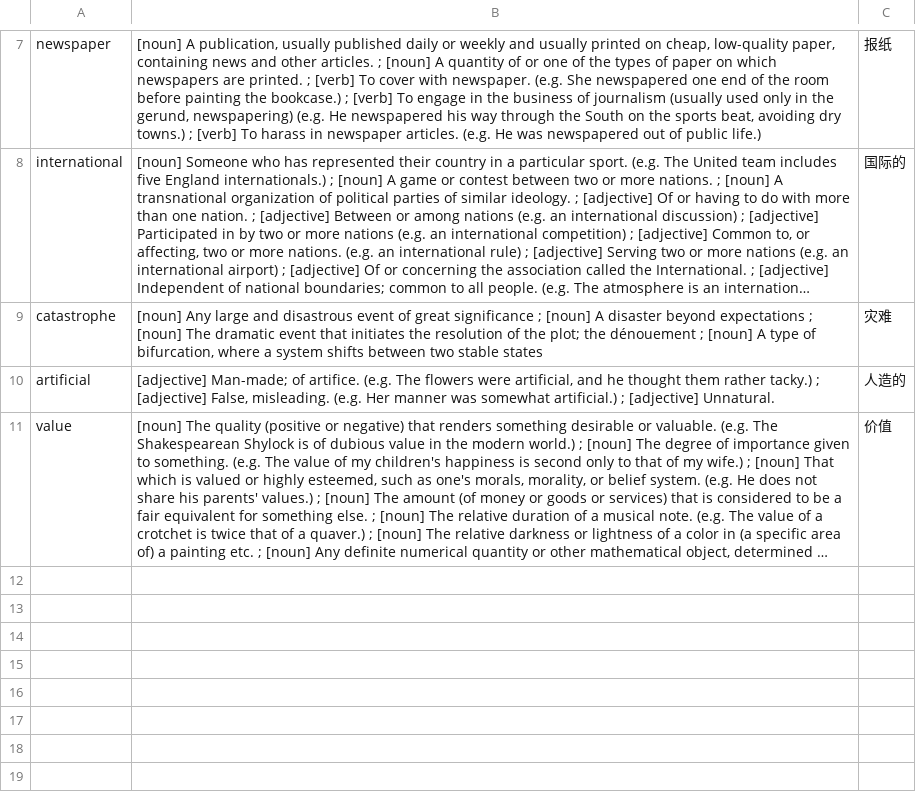
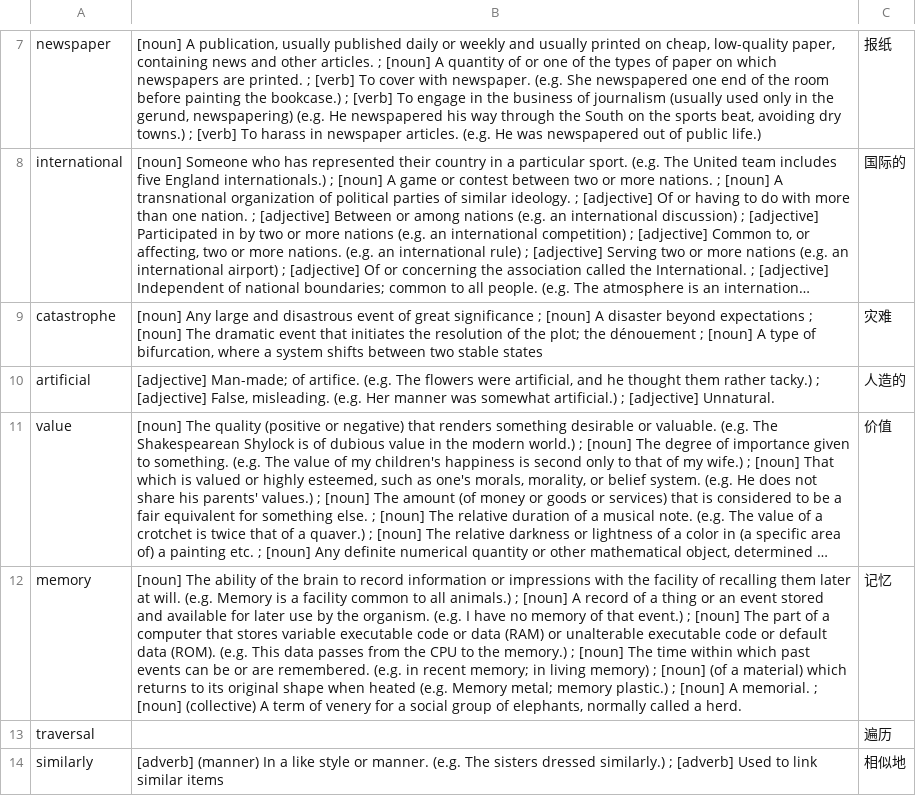
Before and after one commit to kevintianbalance/anki-vocab, a TSV file: vocab_en.tsv, drawn as a sheet; only a part is shown, gaps mark what is left out; long unchanged cells end in …; the diff covers the shown part only; the diff names each change by its address in the sheet, - before the commit and + after, or states it on an @@ line.

```diff
--- a/vocab_en.tsv
+++ b/vocab_en.tsv
+row 12: memory | [noun] The ability of the brain to record information or impressions with the facility of recalling them later at will. (e.g. Memory is a facility common to all animals.) ; [noun] A record of a thing or an event stored and available for later use by the organism. (e.g. I have no memory of that event.) ; [noun] The part of a computer that stores variable executable code or data (RAM) or unalterable executable code or default data (ROM). (e.g. This data passes from the CPU to the memory.) ; [noun] The time within which past events can be or are remembered. (e.g. in recent memory; in living memory) ; [noun] (of a material) which returns to its original shape when heated (e.g. Memory metal; memory plastic.) ; [noun] A memorial. ; [noun] (collective) A term of venery for a social group of elephants, normally called a herd. | 记忆
+row 13: traversal |  | 遍历
+row 14: similarly | [adverb] (manner) In a like style or manner. (e.g. The sisters dressed similarly.) ; [adverb] Used to link similar items | 相似地
```
Also changed, not shown: 3 added rows elsewhere in this file, vocab_sv.tsv, 3 other files.
